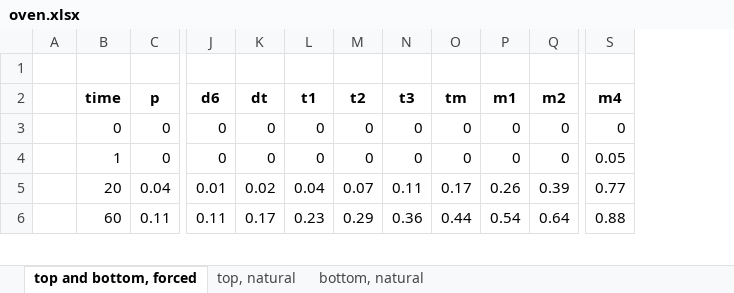
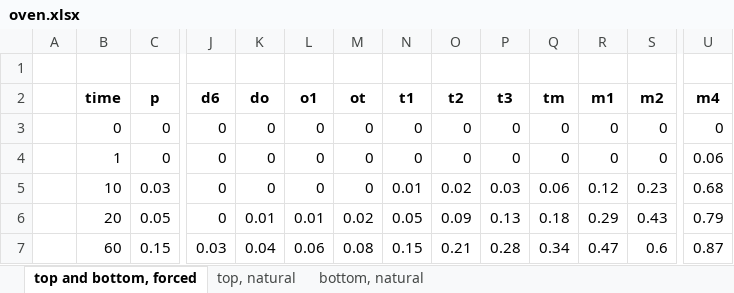
Before and after one commit to mtrevisan/pisa, an Excel workbook: src/main/resources/oven.xlsx, sheet top and bottom, forced, drawn as a sheet; only a part is shown, gaps mark what is left out; values as stored, in another font and other column widths than the file's, no borders; charts and pictures not drawn; addresses are those after the commit; rows hold the shown columns only; the diff covers the shown part only; the diff names each change by its address in the sheet, - before the commit and + after, or states it on an @@ line.

```diff
--- a/src/main/resources/oven.xlsx (sheet top and bottom, forced)
+++ b/src/main/resources/oven.xlsx (sheet top and bottom, forced)
+column L (o1), rows 3-4: 0 | 0; rows 6-7: 0.01 | 0.06
+column M (ot), rows 3-4: 0 | 0; rows 6-7: 0.02 | 0.08
-K2: dt
+K2: do
-U4 (m4): 0.05
+U4 (m4): 0.06
+row 5:  | 10 | 0.03 | 0 | 0 | 0 | 0 | 0.01 | 0.02 | 0.03 | 0.06 | 0.12 | 0.23 | 0.68
-C6 (p): 0.04
+C6 (p): 0.05
-J6 (d6): 0.01
+J6 (d6): 0
-K6 (do): 0.02
+K6 (do): 0.01
-N6 (t1): 0.04
+N6 (t1): 0.05
-O6 (t2): 0.07
+O6 (t2): 0.09
-P6 (t3): 0.11
+P6 (t3): 0.13
-Q6 (tm): 0.17
+Q6 (tm): 0.18
-R6 (m1): 0.26
+R6 (m1): 0.29
-S6 (m2): 0.39
+S6 (m2): 0.43
-U6 (m4): 0.77
+U6 (m4): 0.79
-C7 (p): 0.11
+C7 (p): 0.15
-J7 (d6): 0.11
+J7 (d6): 0.03
-K7 (do): 0.17
+K7 (do): 0.04
-N7 (t1): 0.23
+N7 (t1): 0.15
-O7 (t2): 0.29
+O7 (t2): 0.21
-P7 (t3): 0.36
+P7 (t3): 0.28
-Q7 (tm): 0.44
+Q7 (tm): 0.34
-R7 (m1): 0.54
+R7 (m1): 0.47
-S7 (m2): 0.64
+S7 (m2): 0.6
-U7 (m4): 0.88
+U7 (m4): 0.87
```
Also changed, not shown: 22 removed rows and 670 edited cells elsewhere in this sheet, sheet bottom, natural, sheet top, natural, formulas that keep their value, charts or pictures, 3 other files.
